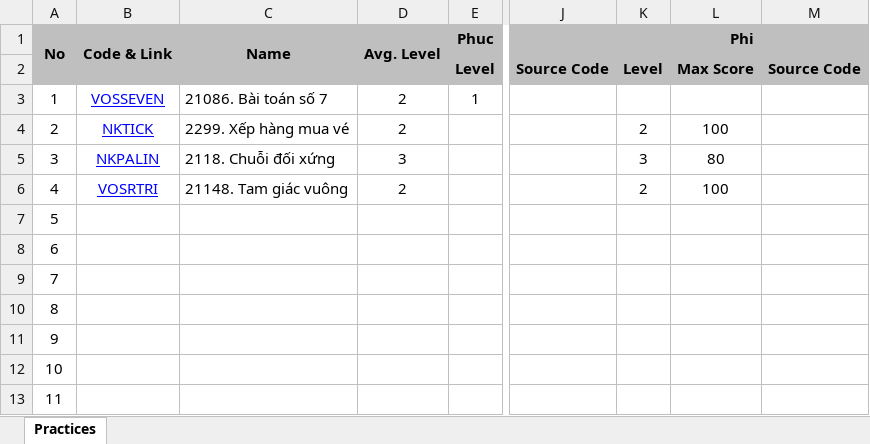
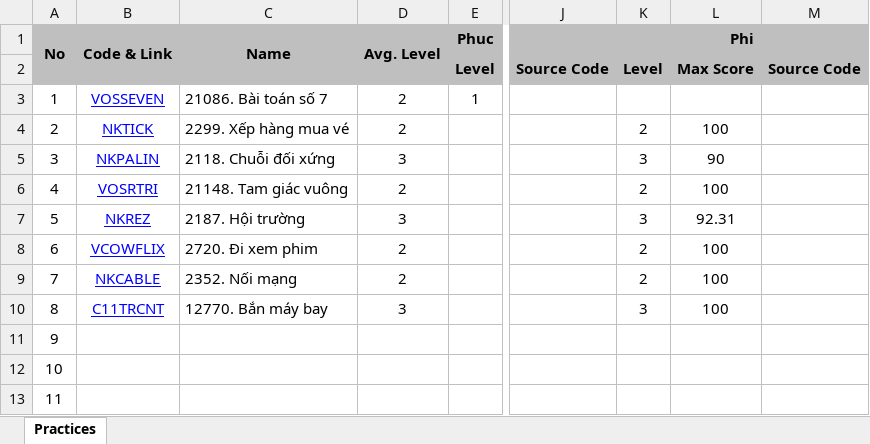
Before and after one commit to haminhngoc/Programming, an Excel workbook: Olympic-2014/Practices.xlsx, sheet Practices, drawn as a sheet; only a part is shown, gaps mark what is left out; values as stored, in another font and other column widths than the file's, no borders; the diff names each change by its address in the sheet, - before the commit and + after, or states it on an @@ line.

```diff
--- a/Olympic-2014/Practices.xlsx (sheet Practices)
+++ b/Olympic-2014/Practices.xlsx (sheet Practices)
-L5: 80
+L5: 90
-B7 (Code & Link): (empty)
+B7 (Code & Link): NKREZ
-C7 (Name): (empty)
+C7 (Name): 2187. Hội trường
-D7 (Avg. Level): (empty)
+D7 (Avg. Level): 3
-K7 (Phi): (empty)
+K7 (Phi): 3
-L7: (empty)
+L7: 92.31
-B8 (Code & Link): (empty)
+B8 (Code & Link): VCOWFLIX
-C8 (Name): (empty)
+C8 (Name): 2720. Đi xem phim
-D8:D9 (Avg. Level): (empty)
+D8:D9 (Avg. Level): 2
-K8:K9 (Phi): (empty)
+K8:K9 (Phi): 2
-L8:L10: (empty)
+L8:L10: 100
-B9 (Code & Link): (empty)
+B9 (Code & Link): NKCABLE
-C9 (Name): (empty)
+C9 (Name): 2352. Nối mạng
-B10 (Code & Link): (empty)
+B10 (Code & Link): C11TRCNT
-C10 (Name): (empty)
+C10 (Name): 12770. Bắn máy bay
-D10 (Avg. Level): (empty)
+D10 (Avg. Level): 3
-K10 (Phi): (empty)
+K10 (Phi): 3
```
Also changed, not shown: 23 other files.
